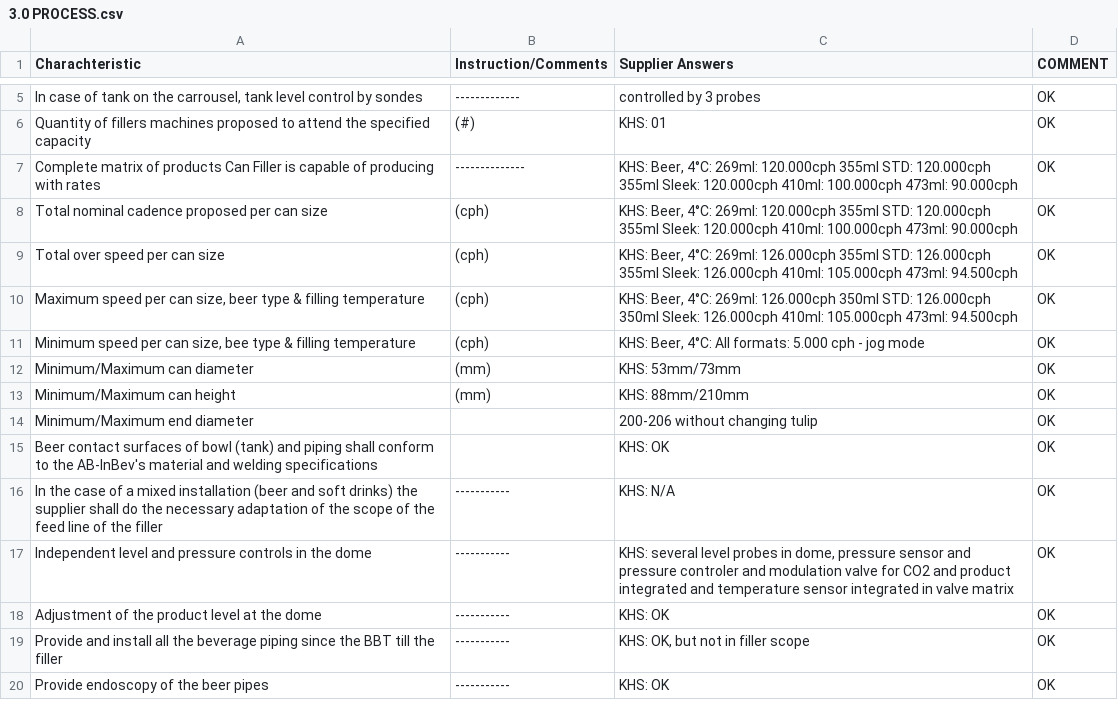
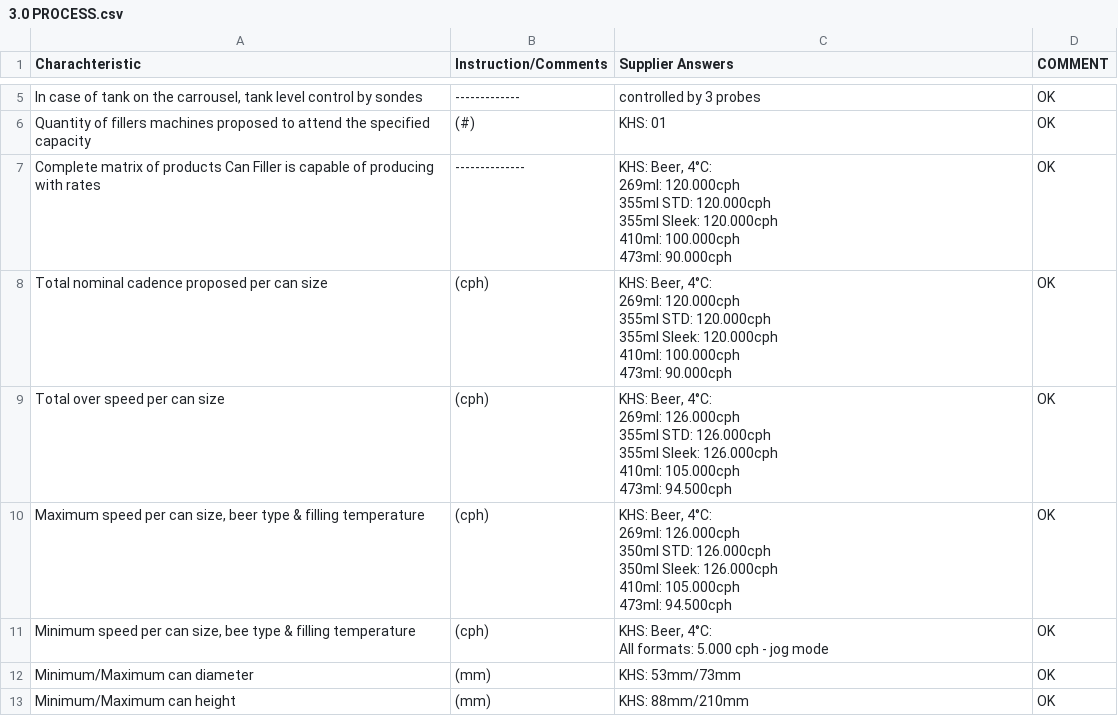
Before and after one commit to vanesike/poc-ambev, a CSV file: src/result/filler/3.0 PROCESS.csv, drawn as a sheet; only a part is shown, gaps mark what is left out; the shorter side is filled out with more unchanged rows; the diff names each change by its address in the sheet, - before the commit and + after, or states it on an @@ line.

```diff
--- a/src/result/filler/3.0 PROCESS.csv
+++ b/src/result/filler/3.0 PROCESS.csv
-C7:C8 (Supplier Answers): …473ml: 90.000cph
+C7:C8 (Supplier Answers): …473ml: 90.000cph
-C9 (Supplier Answers): …473ml: 94.500cph
+C9 (Supplier Answers): …473ml: 94.500cph
-C10 (Supplier Answers): …473ml: 94.500cph
+C10 (Supplier Answers): …473ml: 94.500cph
-C11 (Supplier Answers): …jog mode
+C11 (Supplier Answers): …jog mode
```
Also changed, not shown: src/result/filler/1.0 PERFORMANCE and WARRANTY.csv, 4 other files.
